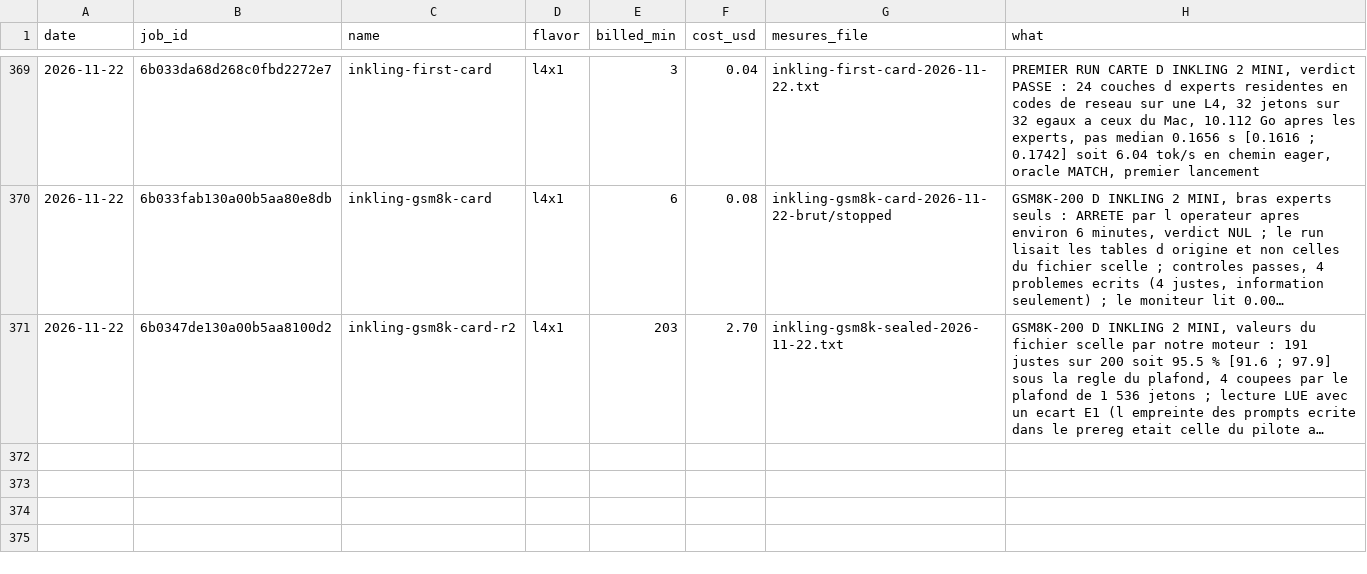
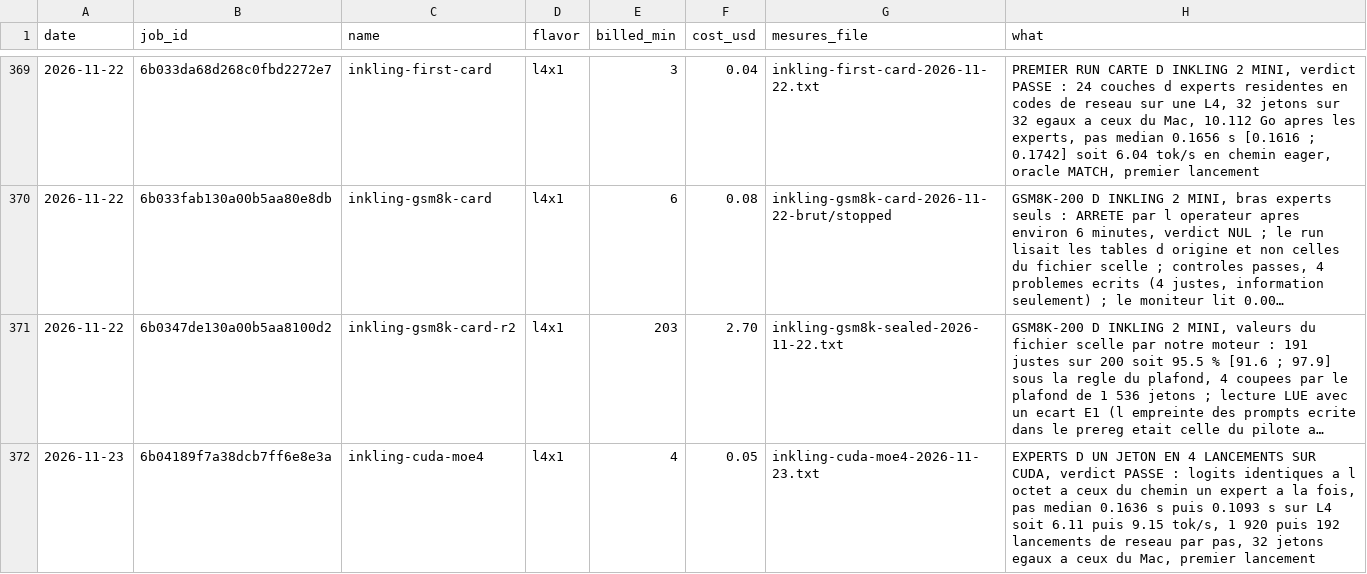
Before and after one commit to pjmalandrino/llvq, a CSV file: docs/data/jobs.csv, drawn as a sheet; only a part is shown, gaps mark what is left out; long unchanged cells end in …; the diff names each change by its address in the sheet, - before the commit and + after, or states it on an @@ line.

```diff
--- a/docs/data/jobs.csv
+++ b/docs/data/jobs.csv
+row 372: 2026-11-23 | 6b04189f7a38dcb7ff6e8e3a | inkling-cuda-moe4 | l4x1 | 4 | 0.05 | inkling-cuda-moe4-2026-11-23.txt | EXPERTS D UN JETON EN 4 LANCEMENTS SUR CUDA, verdict PASSE : logits identiques a l octet a ceux du chemin un expert a la fois, pas median 0.1636 s puis 0.1093 s sur L4 soit 6.11 puis 9.15 tok/s, 1 920 puis 192 lancements de reseau par pas, 32 jetons egaux a ceux du Mac, premier lancement
```
Also changed, not shown: 11 other files.
